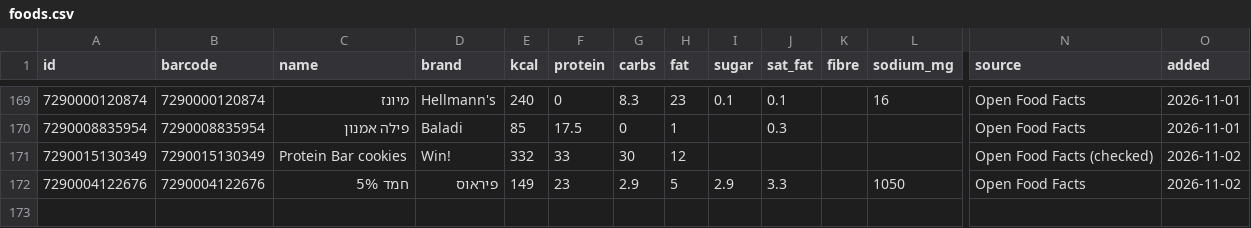
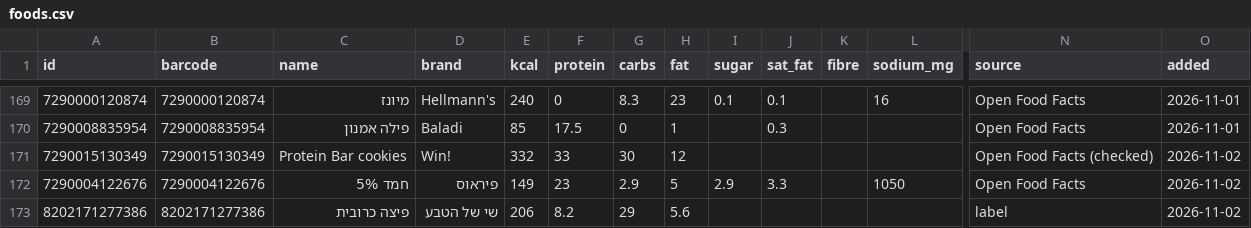
Before and after one commit to guytamar96-gt/food-scanner, a CSV file: foods.csv, drawn as a sheet; only a part is shown, gaps mark what is left out; rows hold the shown columns only; the diff names each change by its address in the sheet, - before the commit and + after, or states it on an @@ line.

Commit message:
Add פיצה כרובית

```diff
--- a/foods.csv
+++ b/foods.csv
+row 173: 8202171277386 | 8202171277386 | פיצה כרובית | שי של הטבע | 206 | 8.2 | 29 | 5.6 |  |  |  |  | label | 2026-11-02
```
